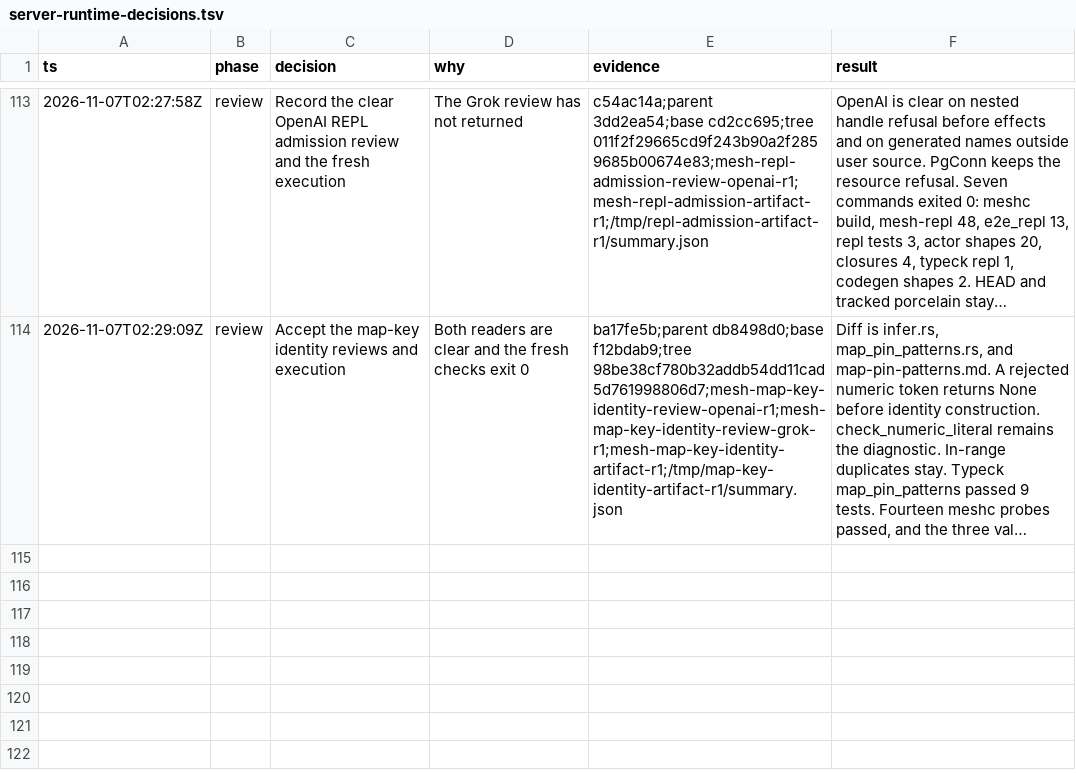
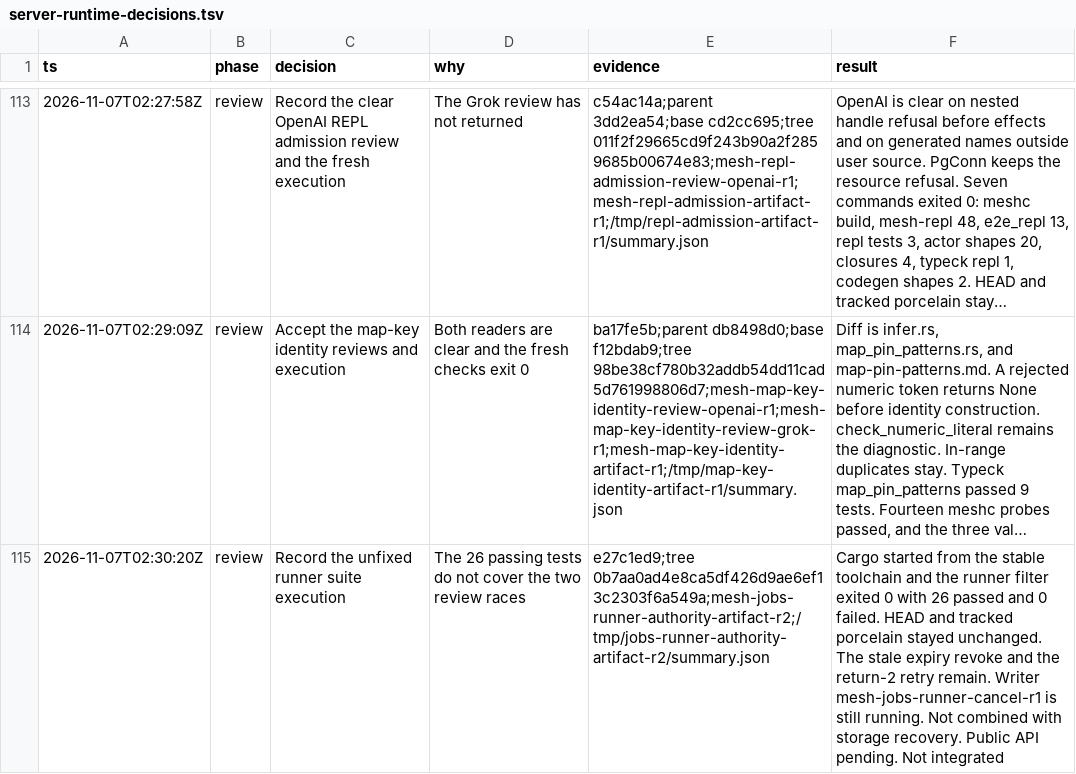
Before and after one commit to snowdamiz/mesh-lang, a TSV file: docs/server-runtime-decisions.tsv, drawn as a sheet; only a part is shown, gaps mark what is left out; long unchanged cells end in …; the diff names each change by its address in the sheet, - before the commit and + after, or states it on an @@ line.

Commit message:
docs: record the unfixed runner suite

```diff
--- a/docs/server-runtime-decisions.tsv
+++ b/docs/server-runtime-decisions.tsv
+row 115: 2026-11-07T02:30:20Z | review | Record the unfixed runner suite execution | The 26 passing tests do not cover the two review races | e27c1ed9;tree 0b7aa0ad4e8ca5df426d9ae6ef13c2303f6a549a;mesh-jobs-runner-authority-artifact-r2;/tmp/jobs-runner-authority-artifact-r2/summary.json | Cargo started from the stable toolchain and the runner filter exited 0 with 26 passed and 0 failed. HEAD and tracked porcelain stayed unchanged. The stale expiry revoke and the return-2 retry remain. Writer mesh-jobs-runner-cancel-r1 is still running. Not combined with storage recovery. Public API pending. Not integrated
```
Also changed, not shown: 1 other file.
